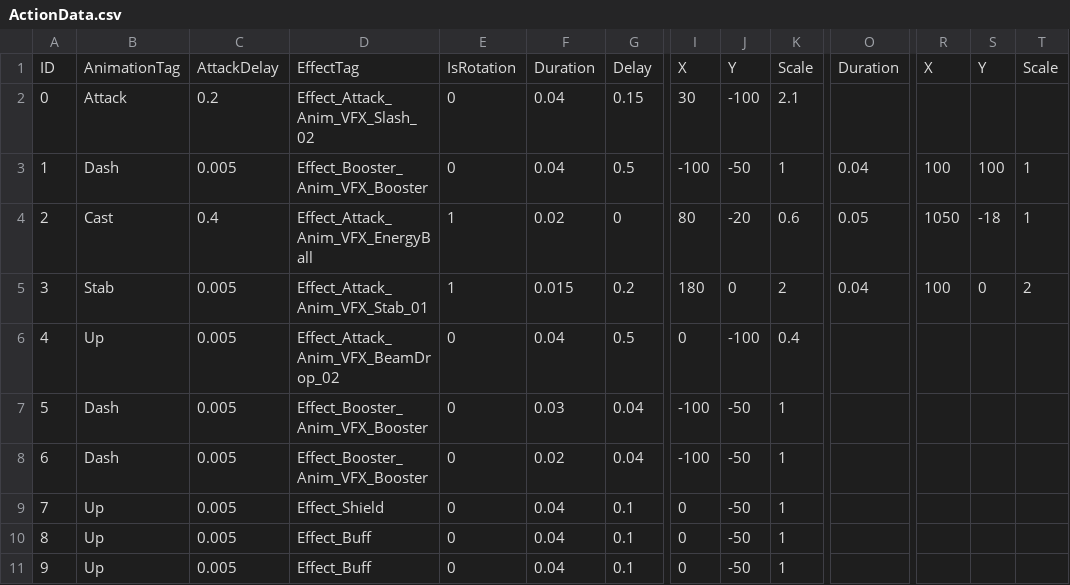
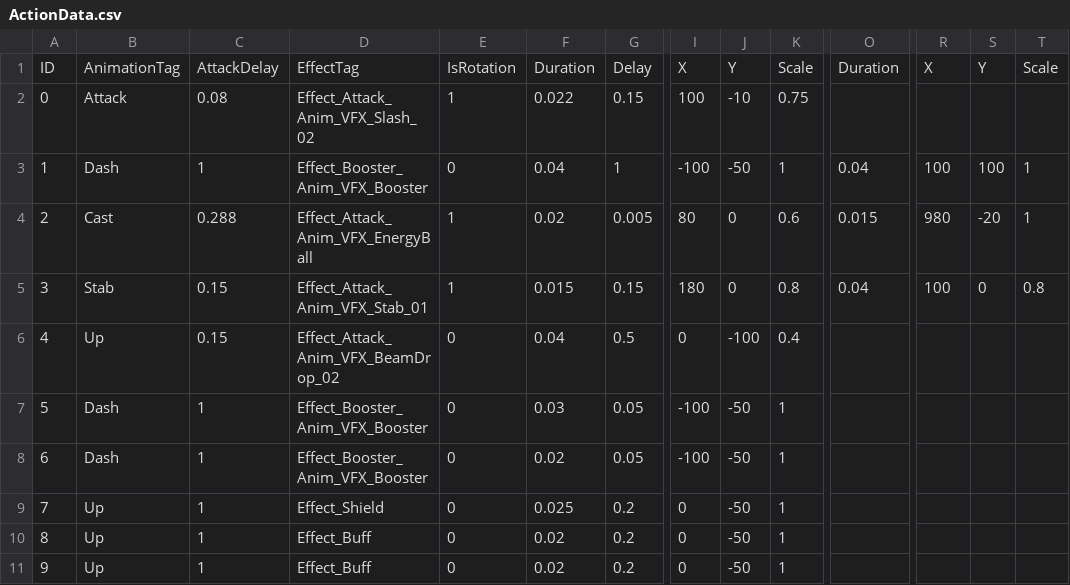
Before and after one commit to SeongU01/GA_6th_2Q_Project, a CSV file: Client/Resources/Data/Card/ActionData.csv, drawn as a sheet; only a part is shown, gaps mark what is left out; the diff names each change by its address in the sheet, - before the commit and + after, or states it on an @@ line.

Commit message:
Resource Update

```diff
--- a/Client/Resources/Data/Card/ActionData.csv
+++ b/Client/Resources/Data/Card/ActionData.csv
-C2: 0.2
+C2: 0.08
-E2: 0
+E2: 1
-F2: 0.04
+F2: 0.022
-I2: 30
+I2: 100
-J2: -100
+J2: -10
-K2: 2.1
+K2: 0.75
-C3: 0.005
+C3: 1
-G3: 0.5
+G3: 1
-C4: 0.4
+C4: 0.288
-G4: 0
+G4: 0.005
-J4: -20
+J4: 0
-O4: 0.05
+O4: 0.015
-R4: 1050
+R4: 980
-S4: -18
+S4: -20
-C5:C6: 0.005
+C5:C6: 0.15
-G5: 0.2
+G5: 0.15
-K5: 2
+K5: 0.8
-T5: 2
+T5: 0.8
-C7:C11: 0.005
+C7:C11: 1
-G7:G8: 0.04
+G7:G8: 0.05
-F9: 0.04
+F9: 0.025
-G9:G11: 0.1
+G9:G11: 0.2
-F10:F11: 0.04
+F10:F11: 0.02
```
Also changed, not shown: Client/Resources/Data/Card/AttackRange.csv, Client/Resources/Data/Card/Card.csv, 52 other files.
